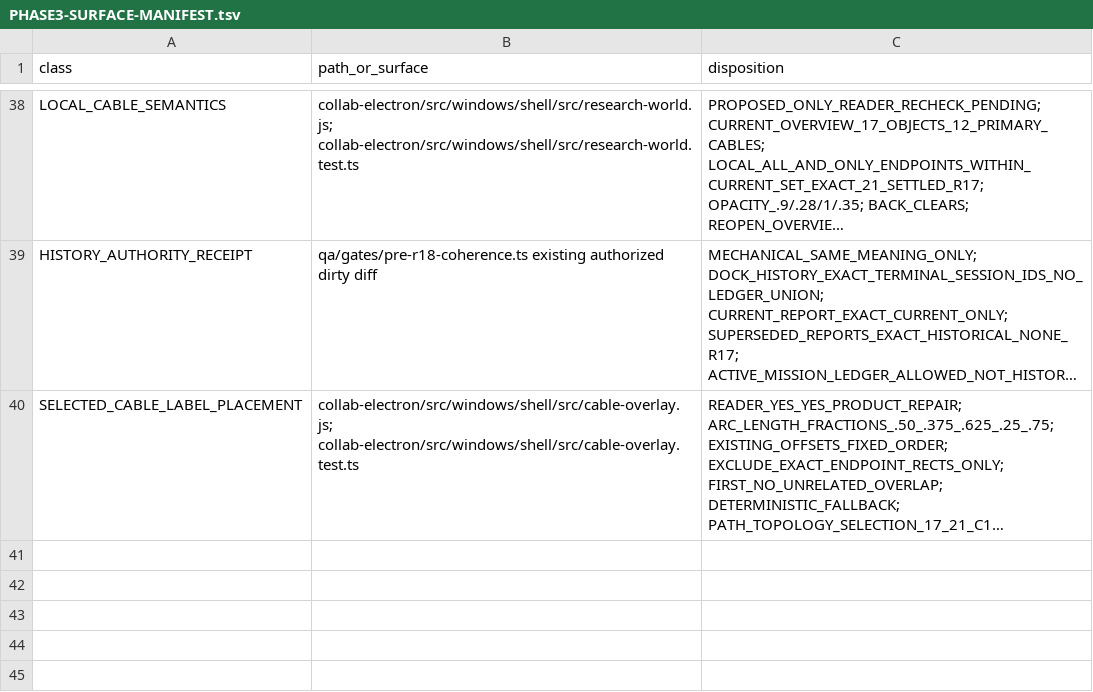
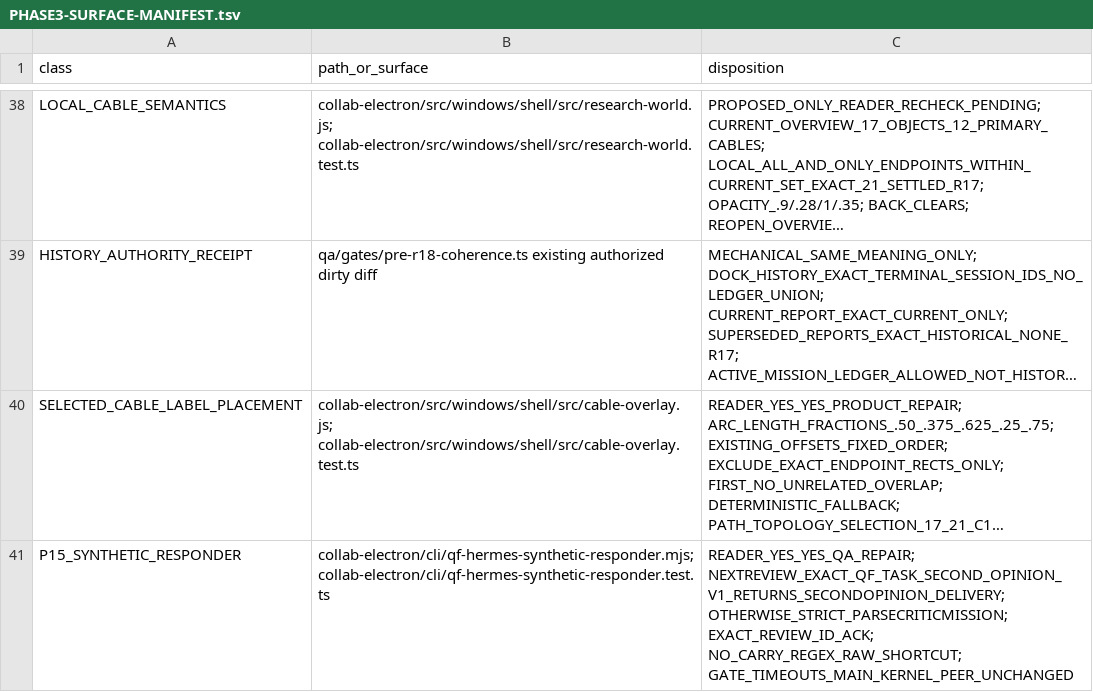
Before and after one commit to SidNig21/QuantFlow-Ontology, a TSV file: docs/orders/evidence/golden-baseline/phase3/PHASE3-SURFACE-MANIFEST.tsv, drawn as a sheet; only a part is shown, gaps mark what is left out; long unchanged cells end in …; the diff names each change by its address in the sheet, - before the commit and + after, or states it on an @@ line.

Commit message:
docs(golden): authorize p15 synthetic responder repair

```diff
--- a/docs/orders/evidence/golden-baseline/phase3/PHASE3-SURFACE-MANIFEST.tsv
+++ b/docs/orders/evidence/golden-baseline/phase3/PHASE3-SURFACE-MANIFEST.tsv
+row 41: P15_SYNTHETIC_RESPONDER | collab-electron/cli/qf-hermes-synthetic-responder.mjs; collab-electron/cli/qf-hermes-synthetic-responder.test.ts | READER_YES_YES_QA_REPAIR; NEXTREVIEW_EXACT_QF_TASK_SECOND_OPINION_V1_RETURNS_SECONDOPINION_DELIVERY; OTHERWISE_STRICT_PARSECRITICMISSION; EXACT_REVIEW_ID_ACK; NO_CARRY_REGEX_RAW_SHORTCUT; GATE_TIMEOUTS_MAIN_KERNEL_PEER_UNCHANGED
```
Also changed, not shown: docs/orders/evidence/golden-baseline/phase3/PHASE3-WINDOWS-TRAVERSAL.tsv, 3 other files.
